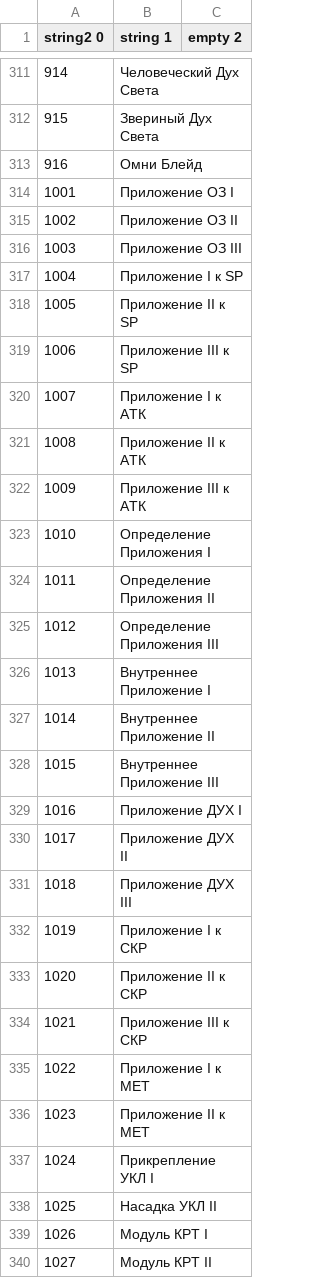
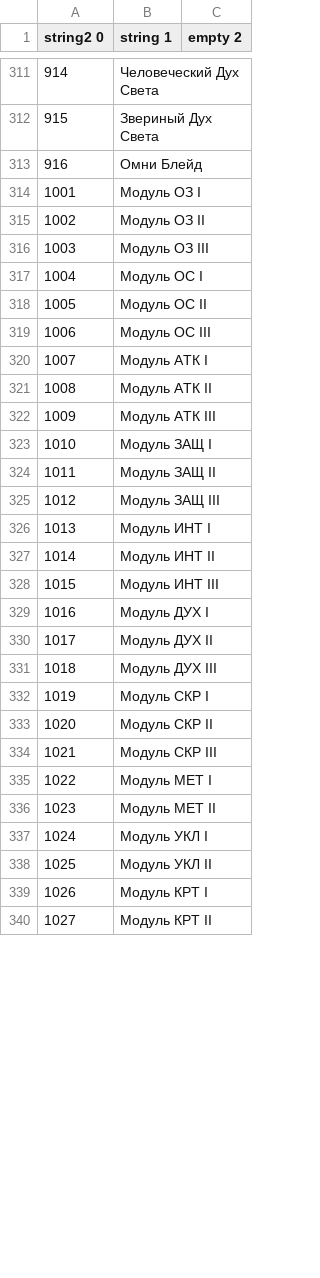
Before and after one commit to AceAsket/Digimon-Story-Time-Stranger-RU, a CSV file: csv/patch_text01/text/item_name.mbe/000_Sheet1.csv, drawn as a sheet; only a part is shown, gaps mark what is left out; the diff covers the shown part only.

Commit message:
Refine taxonomy and item translations

```diff
--- a/csv/patch_text01/text/item_name.mbe/000_Sheet1.csv
+++ b/csv/patch_text01/text/item_name.mbe/000_Sheet1.csv
@@ -313,27 +313,27 @@ string2 0,string 1,empty 2
 916,Омни Блейд,
-1001,Приложение ОЗ I,
-1002,Приложение ОЗ II,
-1003,Приложение ОЗ III,
-1004,Приложение I к SP,
-1005,Приложение II к SP,
-1006,Приложение III к SP,
-1007,Приложение I к АТК,
-1008,Приложение II к АТК,
-1009,Приложение III к АТК,
-1010,Определение Приложения I,
-1011,Определение Приложения II,
-1012,Определение Приложения III,
-1013,Внутреннее Приложение I,
-1014,Внутреннее Приложение II,
-1015,Внутреннее Приложение III,
-1016,Приложение ДУХ I,
-1017,Приложение ДУХ II,
-1018,Приложение ДУХ III,
-1019,Приложение I к СКР,
-1020,Приложение II к СКР,
-1021,Приложение III к СКР,
-1022,Приложение I к МЕТ,
-1023,Приложение II к МЕТ,
-1024,Прикрепление УКЛ I,
-1025,Насадка УКЛ II,
+1001,Модуль ОЗ I,
+1002,Модуль ОЗ II,
+1003,Модуль ОЗ III,
+1004,Модуль ОС I,
+1005,Модуль ОС II,
+1006,Модуль ОС III,
+1007,Модуль АТК I,
+1008,Модуль АТК II,
+1009,Модуль АТК III,
+1010,Модуль ЗАЩ I,
+1011,Модуль ЗАЩ II,
+1012,Модуль ЗАЩ III,
+1013,Модуль ИНТ I,
+1014,Модуль ИНТ II,
+1015,Модуль ИНТ III,
+1016,Модуль ДУХ I,
+1017,Модуль ДУХ II,
+1018,Модуль ДУХ III,
+1019,Модуль СКР I,
+1020,Модуль СКР II,
+1021,Модуль СКР III,
+1022,Модуль МЕТ I,
+1023,Модуль МЕТ II,
+1024,Модуль УКЛ I,
+1025,Модуль УКЛ II,
 1026,Модуль КРТ I,
```
Also changed, not shown: 164 edited cells elsewhere in this file, csv/patch_text01/text/belong.mbe/000_Sheet1.csv, csv/patch_text01/text/common_message.mbe/000_Sheet1.csv, 20 other files.
